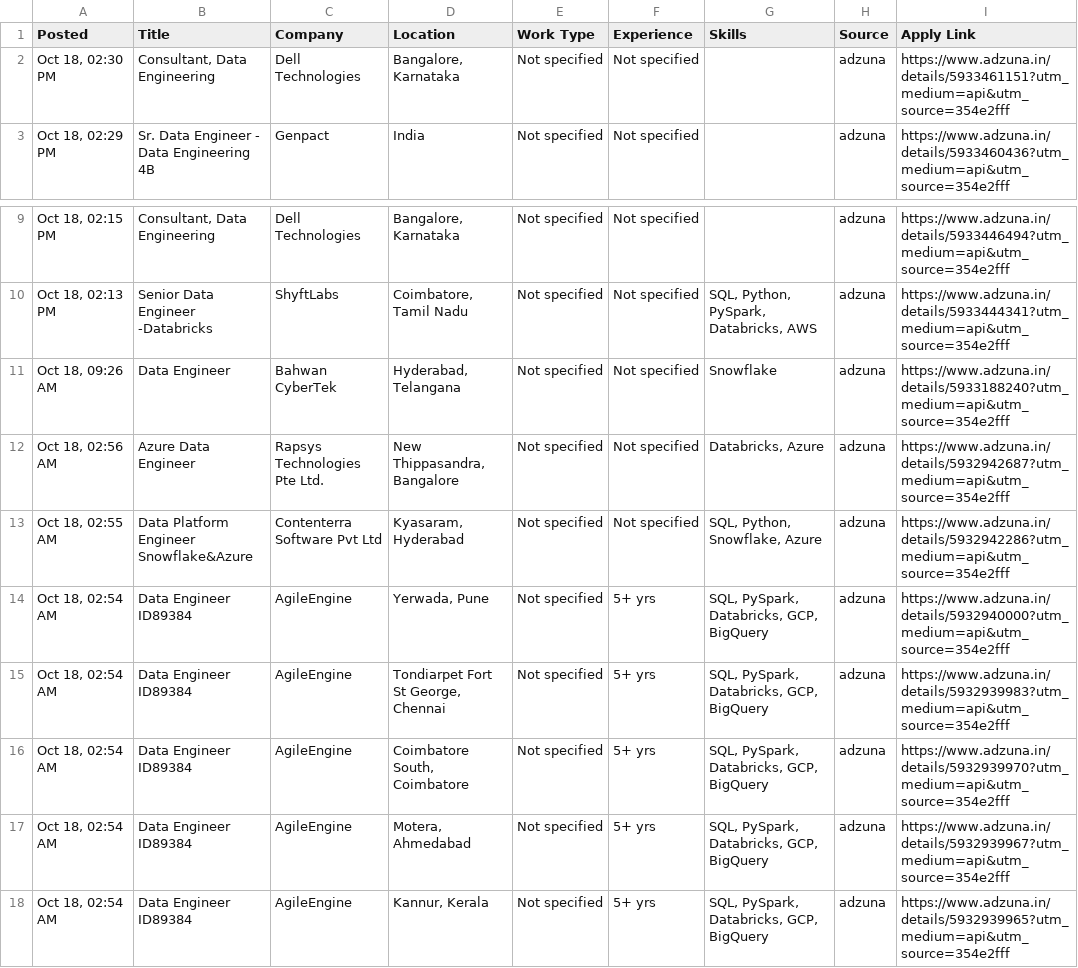
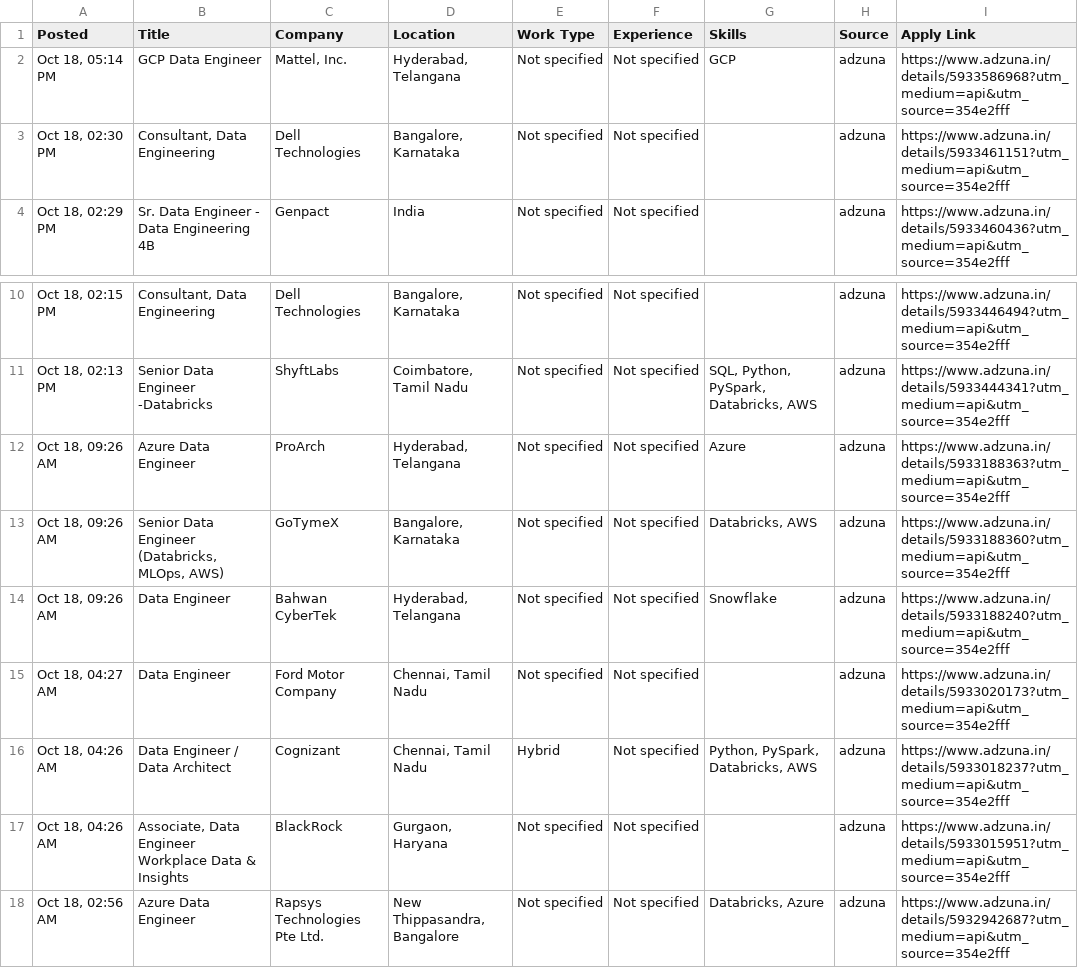
Before and after one commit to VenkyReddy09/job-hunter, a CSV file: jobs/2026-10-18/India.csv, drawn as a sheet; only a part is shown, gaps mark what is left out; the shorter side is filled out with more unchanged rows; the diff names each change by its address in the sheet, - before the commit and + after, or states it on an @@ line.

```diff
--- a/jobs/2026-10-18/India.csv
+++ b/jobs/2026-10-18/India.csv
+row 2: Oct 18, 05:14 PM | GCP Data Engineer | Mattel, Inc. | Hyderabad, Telangana | Not specified | Not specified | GCP | adzuna | https://www.adzuna.in/details/5933586968?utm_medium=api&utm_source=354e2fff
+row 12: Oct 18, 09:26 AM | Azure Data Engineer | ProArch | Hyderabad, Telangana | Not specified | Not specified | Azure | adzuna | https://www.adzuna.in/details/5933188363?utm_medium=api&utm_source=354e2fff
+row 13: Oct 18, 09:26 AM | Senior Data Engineer (Databricks, MLOps, AWS) | GoTymeX | Bangalore, Karnataka | Not specified | Not specified | Databricks, AWS | adzuna | https://www.adzuna.in/details/5933188360?utm_medium=api&utm_source=354e2fff
+row 15: Oct 18, 04:27 AM | Data Engineer | Ford Motor Company | Chennai, Tamil Nadu | Not specified | Not specified |  | adzuna | https://www.adzuna.in/details/5933020173?utm_medium=api&utm_source=354e2fff
+row 16: Oct 18, 04:26 AM | Data Engineer / Data Architect | Cognizant | Chennai, Tamil Nadu | Hybrid | Not specified | Python, PySpark, Databricks, AWS | adzuna | https://www.adzuna.in/details/5933018237?utm_medium=api&utm_source=354e2fff
+row 17: Oct 18, 04:26 AM | Associate, Data Engineer Workplace Data & Insights | BlackRock | Gurgaon, Haryana | Not specified | Not specified |  | adzuna | https://www.adzuna.in/details/5933015951?utm_medium=api&utm_source=354e2fff
```
Also changed, not shown: data/jobs.csv, jobs/2026-10-18/USA.csv, 2 other files.
